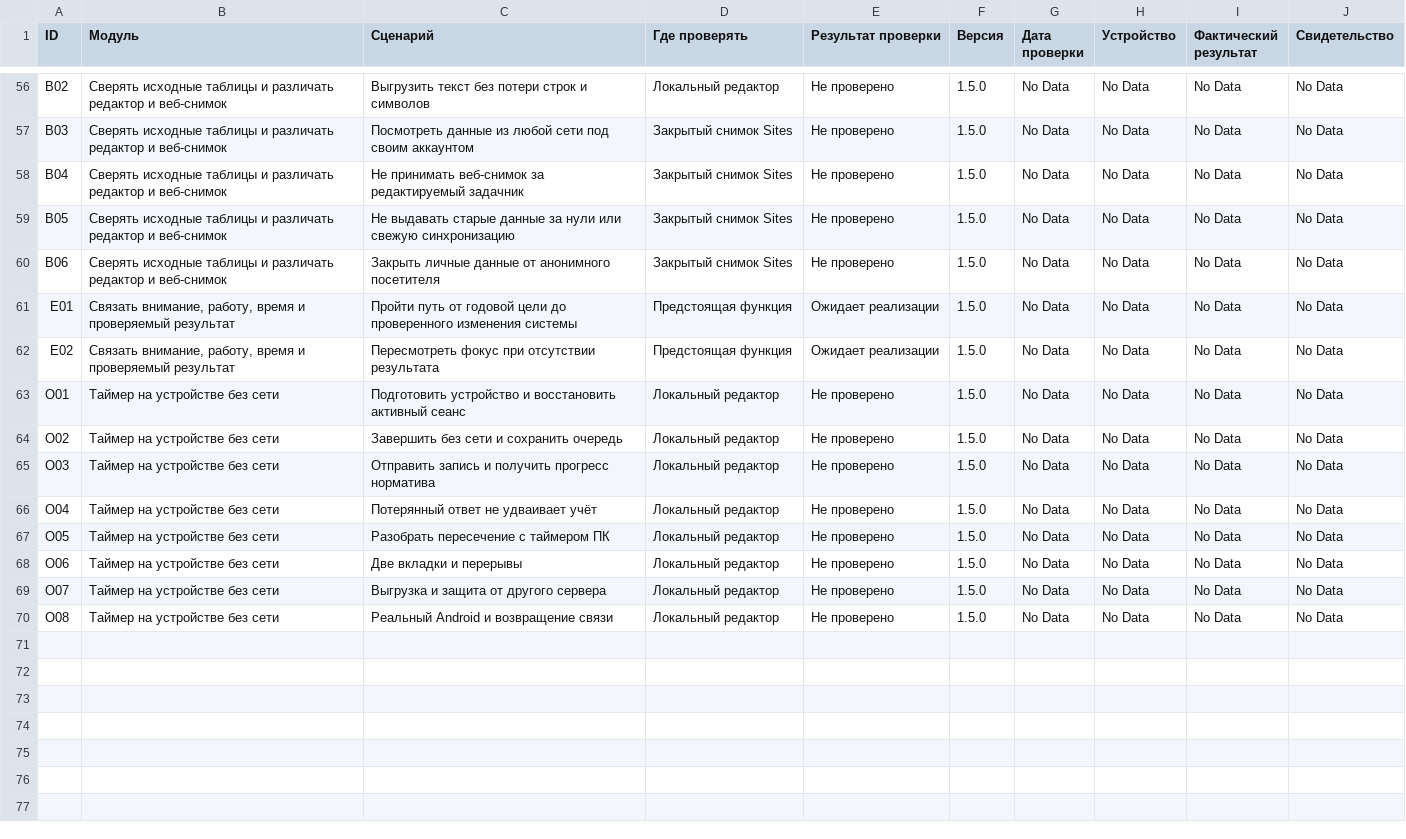
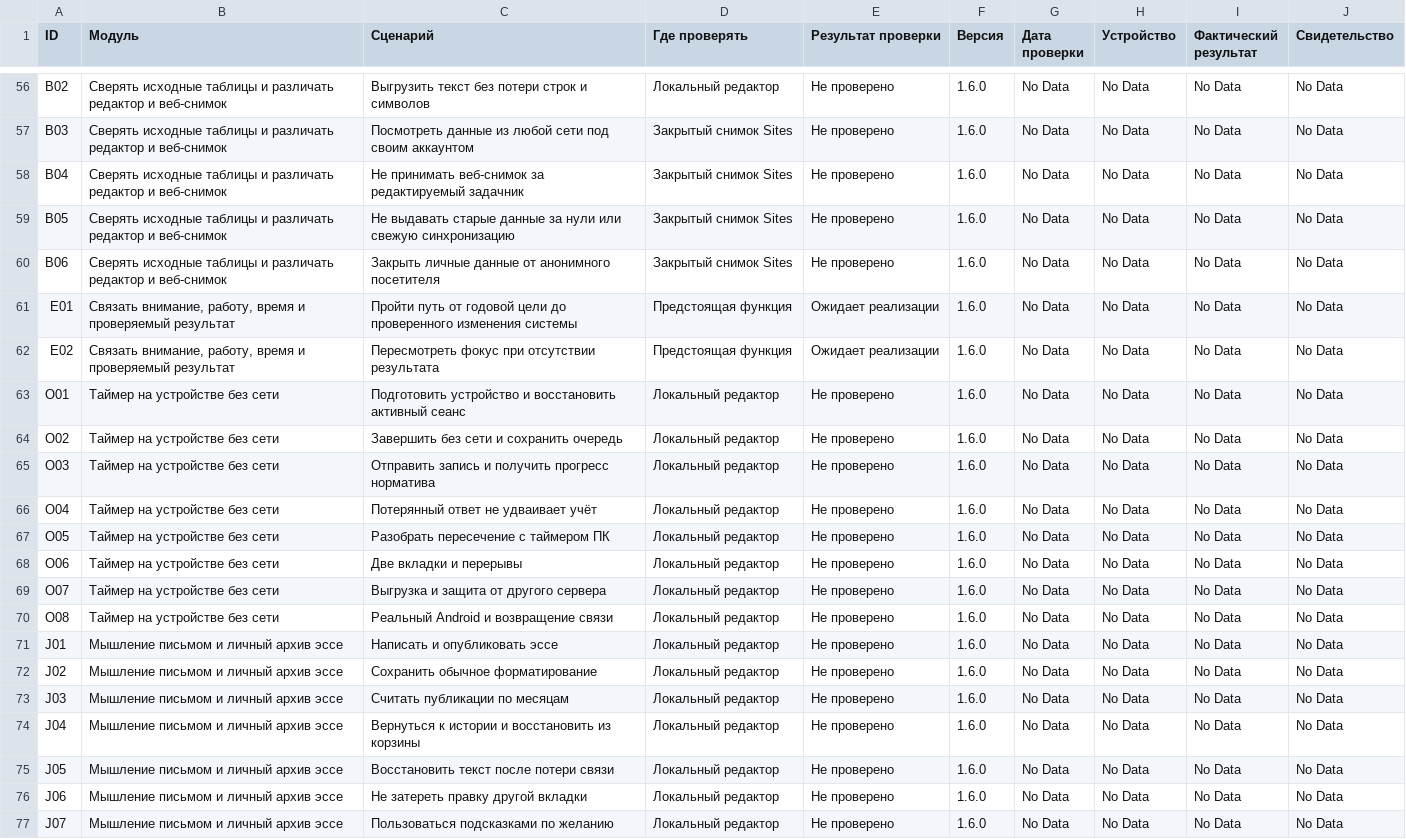
Before and after one commit to malikvalikhodjaev/work-productivity-tool, a CSV file: docs/acceptance/manual-run.csv, drawn as a sheet; only a part is shown, gaps mark what is left out; the diff covers the shown part only; the diff names each change by its address in the sheet, - before the commit and + after, or states it on an @@ line.

```diff
--- a/docs/acceptance/manual-run.csv
+++ b/docs/acceptance/manual-run.csv
-F56:F70 (Версия): 1.5.0
+F56:F70 (Версия): 1.6.0
+row 71: J01 | Мышление письмом и личный архив эссе | Написать и опубликовать эссе | Локальный редактор | Не проверено | 1.6.0 | No Data | No Data | No Data | No Data
+row 72: J02 | Мышление письмом и личный архив эссе | Сохранить обычное форматирование | Локальный редактор | Не проверено | 1.6.0 | No Data | No Data | No Data | No Data
+row 73: J03 | Мышление письмом и личный архив эссе | Считать публикации по месяцам | Локальный редактор | Не проверено | 1.6.0 | No Data | No Data | No Data | No Data
+row 74: J04 | Мышление письмом и личный архив эссе | Вернуться к истории и восстановить из корзины | Локальный редактор | Не проверено | 1.6.0 | No Data | No Data | No Data | No Data
+row 75: J05 | Мышление письмом и личный архив эссе | Восстановить текст после потери связи | Локальный редактор | Не проверено | 1.6.0 | No Data | No Data | No Data | No Data
+row 76: J06 | Мышление письмом и личный архив эссе | Не затереть правку другой вкладки | Локальный редактор | Не проверено | 1.6.0 | No Data | No Data | No Data | No Data
+row 77: J07 | Мышление письмом и личный архив эссе | Пользоваться подсказками по желанию | Локальный редактор | Не проверено | 1.6.0 | No Data | No Data | No Data | No Data
```
Also changed, not shown: 54 edited cells elsewhere in this file, 23 other files.
